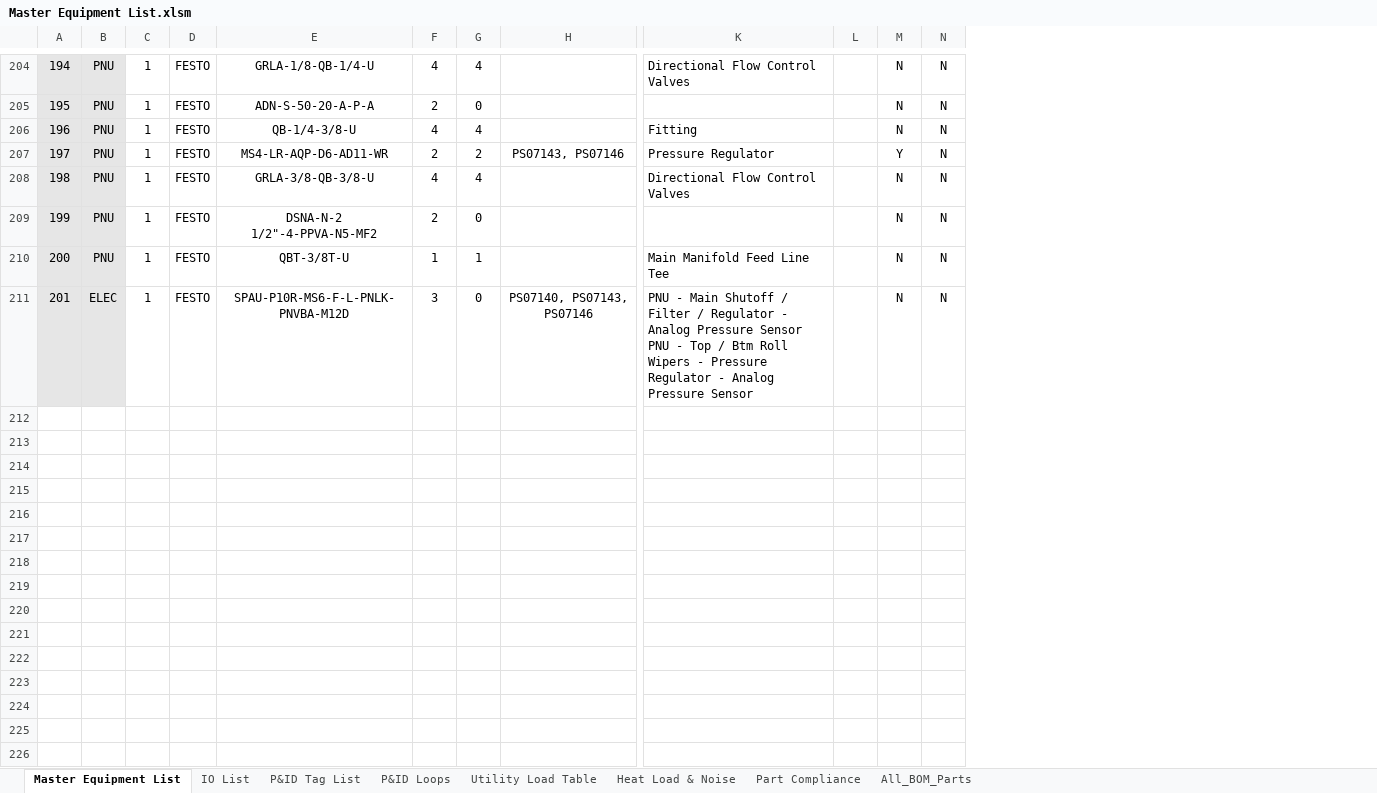
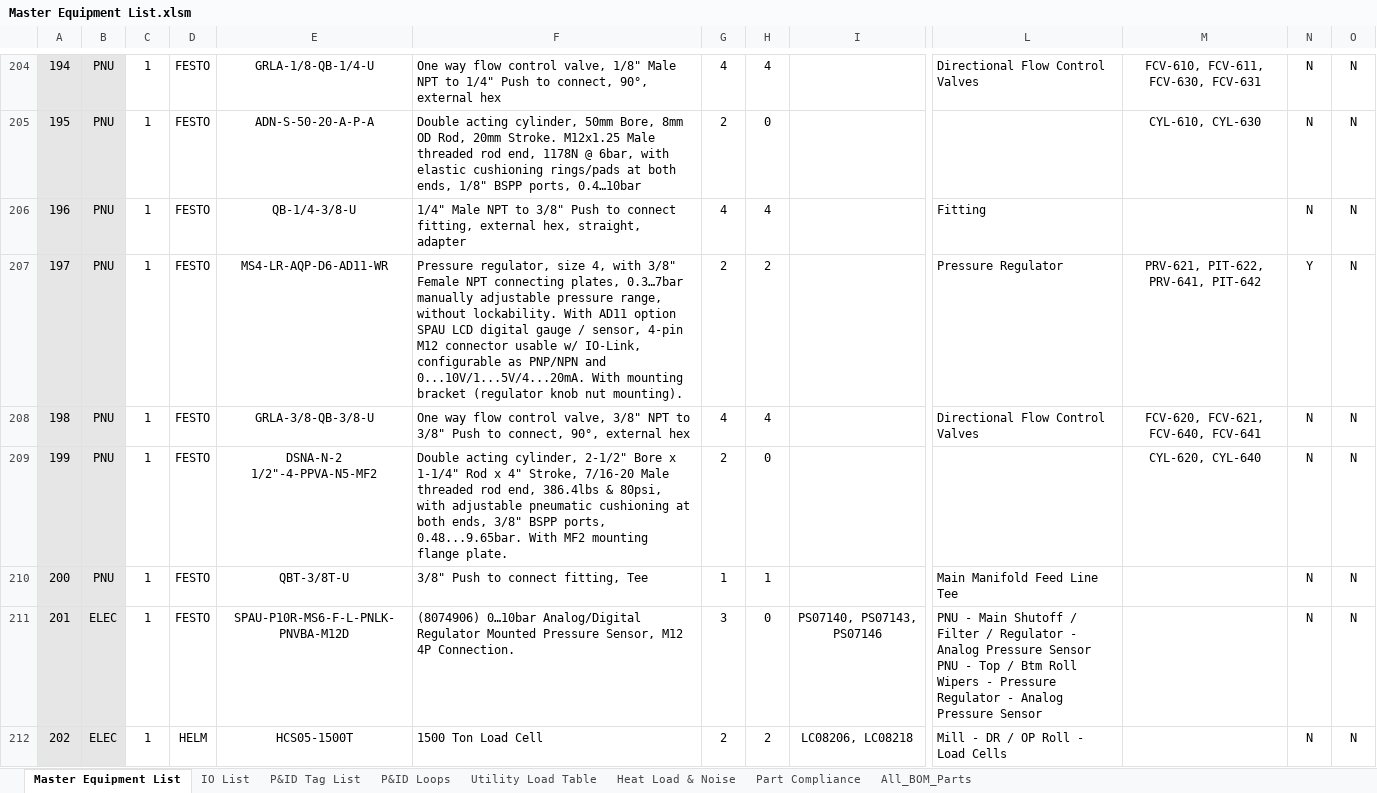
Before and after one commit to autofigure/Excel_BOM_VBA_Code-Master_Equipment_List, an Excel workbook: Master Equipment List.xlsm, sheet Master Equipment List, drawn as a sheet; only a part is shown, gaps mark what is left out; values as stored, in another font and other column widths than the file's, no borders; charts and pictures and conditional formats and table styles not drawn; removed rows and columns are numbered as before the commit, all else as after; rows hold the shown columns only; the diff covers the shown part only; the diff names each change by its address in the sheet, - before the commit and + after, or states it on an @@ line.

Commit message:
Changed some cell locking / protection logic for other sheets, added seperate descriptions for the part number and for the functional description (to the master equipment list). Commented out config sheet references. Fixed sync date logic (since its a merged cell) and removed redundant instance. Made the electrical BOM the master BOM for information since it generally will have sensors also listed (but not ordered) in other BOMs / schematics.

```diff
--- a/Master Equipment List.xlsm (sheet Master Equipment List)
+++ b/Master Equipment List.xlsm (sheet Master Equipment List)
+column F, rows 204-211: One way flow control valve, 1/8" Male NPT to 1/4" Push to connect, 90°, external hex | Double acting cylinder, 50mm Bore, 8mm OD Rod, 20mm Stroke. M12x1.25 Male threaded rod end, 1178N @ 6bar, with elastic cushioning rings/pads at both ends, 1/8" BSPP ports, 0.4…10bar | 1/4" Male NPT to 3/8" Push to connect fitting, external hex, straight, adapter | Pressure regulator, size 4, with 3/8" Female NPT connecting plates, 0.3…7bar manually adjustable pressure range, without lockability. With AD11 option SPAU LCD digital gauge / sensor, 4-pin M12 connector usable w/ IO-Link, configurable as PNP/NPN and 0...10V/1...5V/4...20mA. With mounting bracket (regulator knob nut mounting). | One way flow control valve, 3/8" NPT to 3/8" Push to connect, 90°, external hex | Double acting cylinder, 2-1/2" Bore x 1-1/4" Rod x 4" Stroke, 7/16-20 Male threaded rod end, 386.4lbs & 80psi, with adjustable pneumatic cushioning at both ends, 3/8" BSPP ports, 0.48...9.65bar. With MF2 mounting flange plate. | 3/8" Push to connect fitting, Tee | (8074906) 0…10bar Analog/Digital Regulator Mounted Pressure Sensor, M12 4P Connection.
-column L, empty
+column M, rows 204-209: FCV-610, FCV-611, FCV-630, FCV-631 | CYL-610, CYL-630 |  | PRV-621, PIT-622, PRV-641, PIT-642 | FCV-620, FCV-621, FCV-640, FCV-641 | CYL-620, CYL-640
-I207: PS07143, PS07146
+I207: (empty)
+row 212: 202 | ELEC | 1 | HELM | HCS05-1500T | 1500 Ton Load Cell | 2 | 2 | LC08206, LC08218 | Mill - DR / OP Roll - Load Cells |  | N | N
```
Also changed, not shown: 7 added rows, 2 removed rows, 122 edited cells, cell formats, merged cells and row numbers in column A elsewhere in this sheet, sheet P&ID Tag List, sheet Heat Load & Noise, sheet IO List, sheet Utility Load Table, sheet All_BOM_Parts, sheet P&ID Loops, 1 more sheet, charts or pictures, 3 other files.
